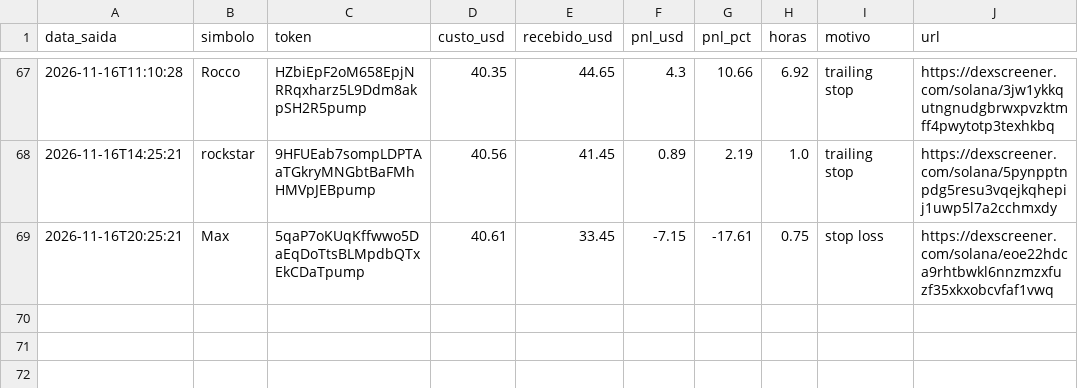
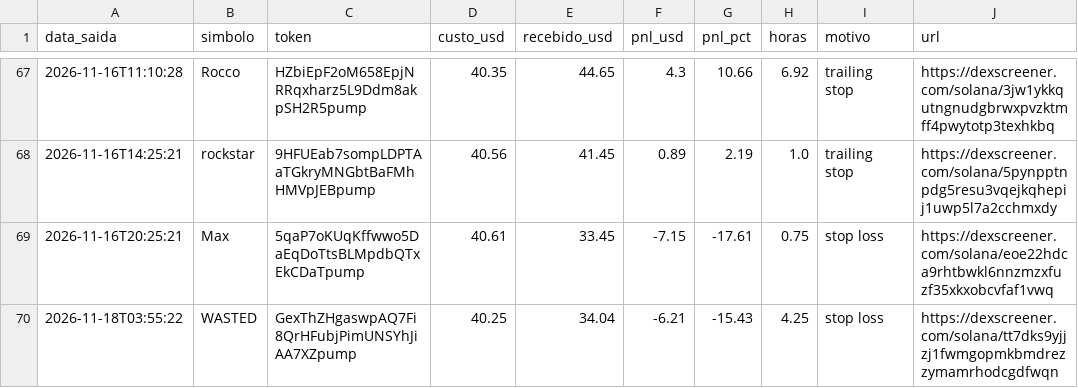
Before and after one commit to Herlms/bot-memecoins, a CSV file: trades.csv, drawn as a sheet; only a part is shown, gaps mark what is left out.

```diff
--- a/trades.csv
+++ b/trades.csv
@@ -69 +69,2 @@ data_saida,simbolo,token,custo_usd,recebido_usd,pnl_usd,pnl_pct,horas,motivo,url
 2026-11-16T20:25:21,Max,5qaP7oKUqKffwwo5DaEqDoTtsBLMpdbQTxEkCDaTpump,40.61,33.45,-7.15,-17.61,0.75,stop loss,https://dexscreener.com/solana/eoe22hdca9rhtbwkl6nnzmzxfuzf35xkxobcvfaf1vwq
+2026-11-18T03:55:22,WASTED,GexThZHgaswpAQ7Fi8QrHFubjPimUNSYhJiAA7XZpump,40.25,34.04,-6.21,-15.43,4.25,stop loss,https://dexscreener.com/solana/tt7dks9yjjzj1fwmgopmkbmdrezzymamrhodcgdfwqn
```
Also changed, not shown: 3 other files.
